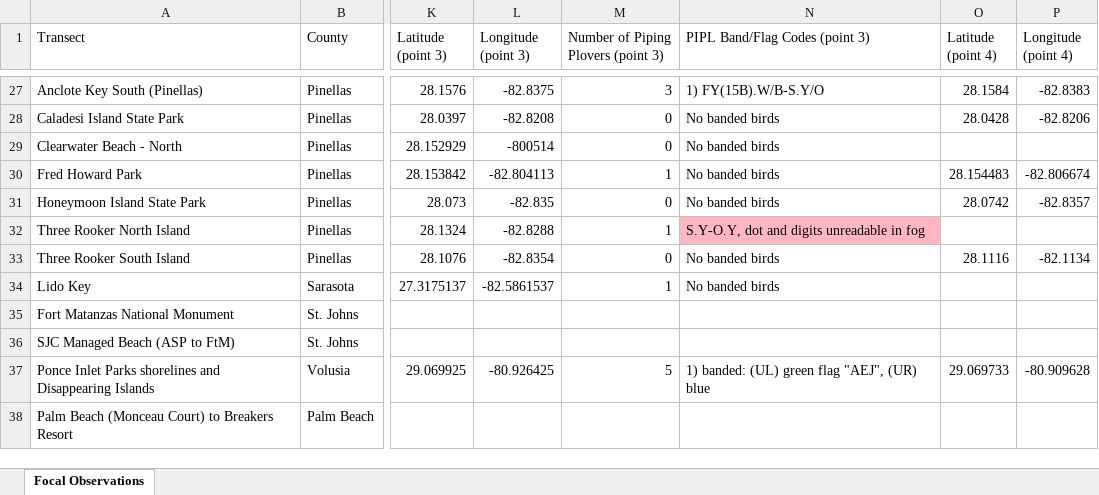
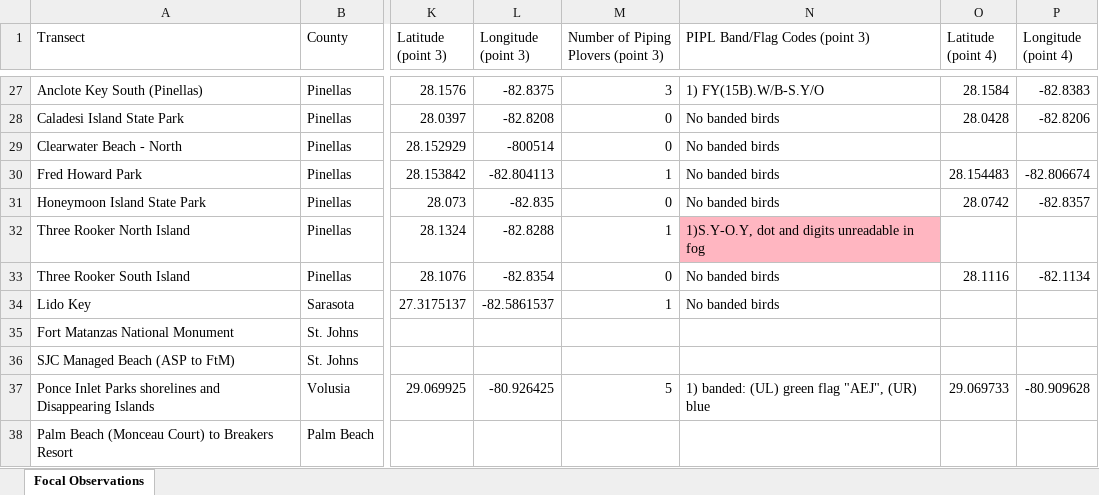
Before and after one commit to poudelrohan/PipingPlover, an Excel workbook: Databases/Database3BandReview/Winter Birds 2021 Band Review.xlsx, sheet Focal Observations, drawn as a sheet; only a part is shown, gaps mark what is left out; values as stored, in another font and other column widths than the file's, no borders; the diff names each change by its address in the sheet, - before the commit and + after, or states it on an @@ line.

```diff
--- a/Databases/Database3BandReview/Winter Birds 2021 Band Review.xlsx (sheet Focal Observations)
+++ b/Databases/Database3BandReview/Winter Birds 2021 Band Review.xlsx (sheet Focal Observations)
-N32 (PIPL Band/Flag Codes (point 3)): S.Y-O.Y, dot and digits unreadable in fog
+N32 (PIPL Band/Flag Codes (point 3)): 1)S.Y-O.Y, dot and digits unreadable in fog
```
Also changed, not shown: Databases/Database3BandReview/Winter Birds 2018 Band Review.xlsx, Databases/Database3BandReview/Winter Birds 2019 Band Review.xlsx, 3 other files.
